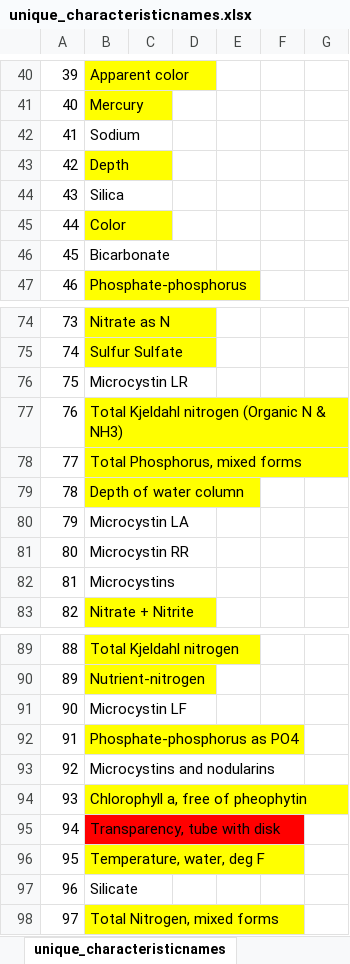
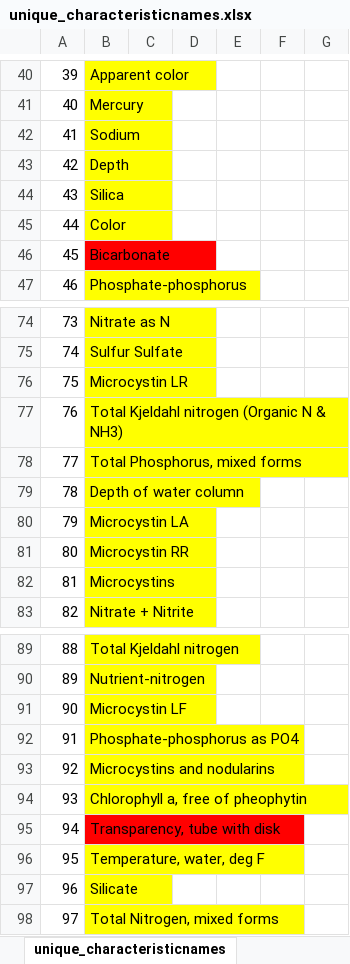
Before and after one commit to cont-limno/lagos_database, an Excel workbook: unique_characteristicnames.xlsx, sheet unique_characteristicnames, drawn as a sheet; only a part is shown, gaps mark what is left out; values as stored, in another font and other column widths than the file's, no borders; the diff covers the shown part only; the diff names each change by its address in the sheet, - before the commit and + after, or states it on an @@ line.

```diff
--- a/unique_characteristicnames.xlsx (sheet unique_characteristicnames)
+++ b/unique_characteristicnames.xlsx (sheet unique_characteristicnames)
-B42 fill: none
+B42 fill: #FFFF00
-B44 fill: none
+B44 fill: #FFFF00
-B46 fill: none
+B46 fill: #FF0000
-B76 fill: none
+B76 fill: #FFFF00
-B80:B82 fill: none
+B80:B82 fill: #FFFF00
-B91 fill: none
+B91 fill: #FFFF00
-B93 fill: none
+B93 fill: #FFFF00
-B97 fill: none
+B97 fill: #FFFF00
```
Also changed, not shown: cell formats elsewhere in this sheet, 9 other files.
